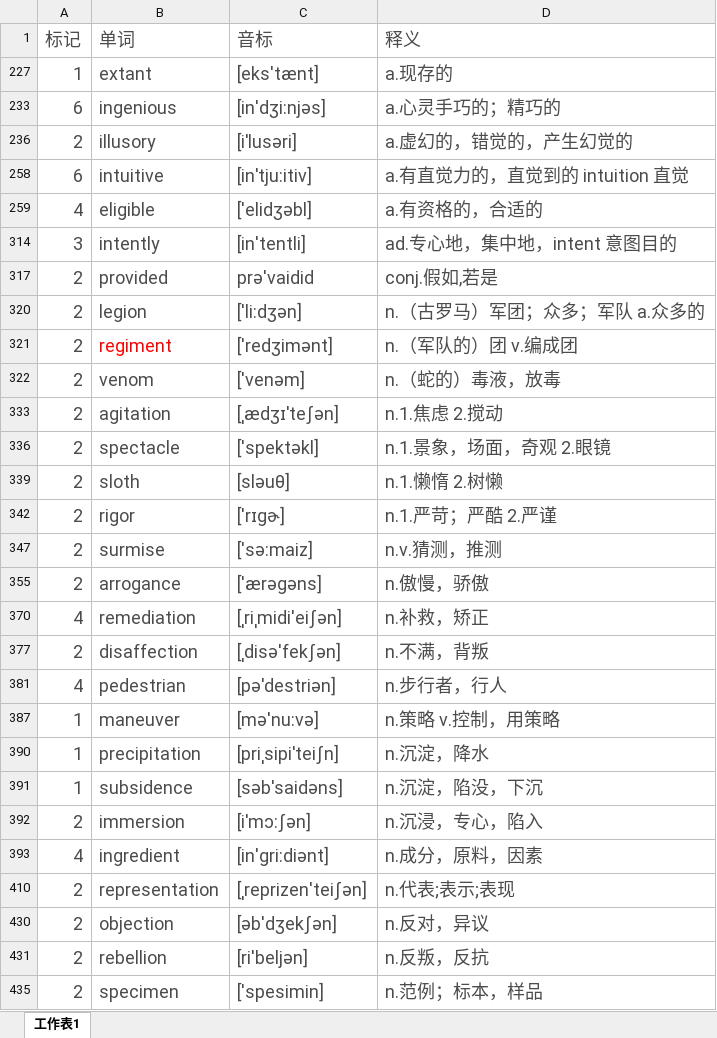
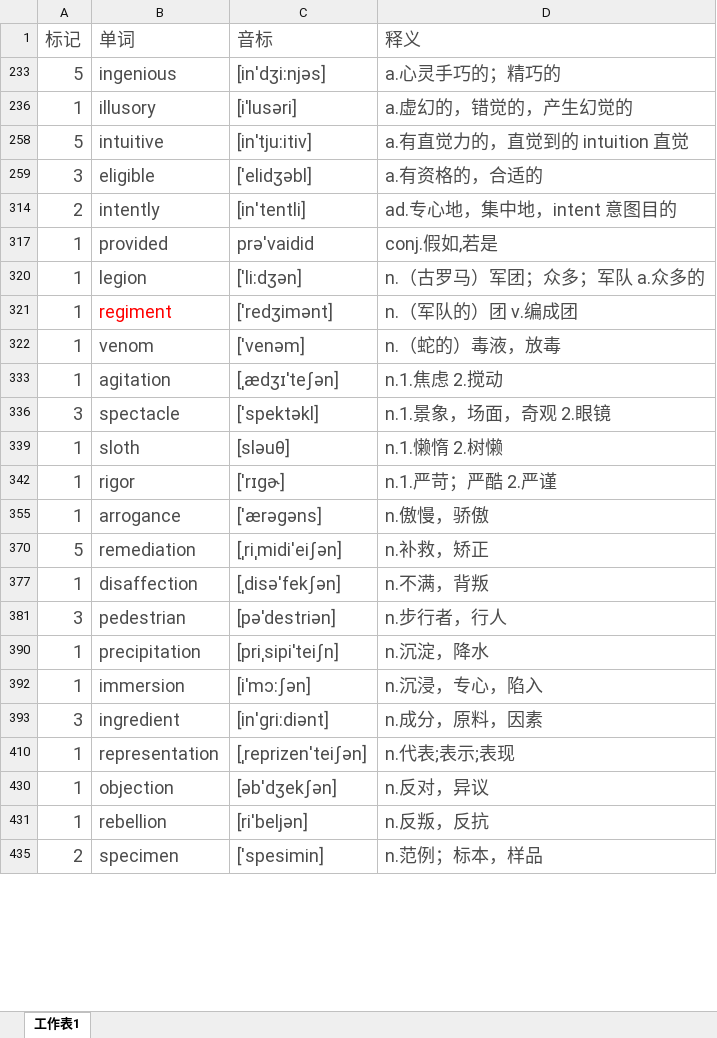
Before and after one commit to mytEcust/toefllevellist, an Excel workbook: Level 4.xlsx, sheet 工作表1, drawn as a sheet; only a part is shown; values as stored, in another font and other column widths than the file's, no borders; charts and pictures not drawn; removed rows and columns are numbered as before the commit, all else as after; the diff covers the shown part only; the diff names each change by its address in the sheet, - before the commit and + after, or states it on an @@ line.

Commit message:
1226

```diff
--- a/Level 4.xlsx (sheet 工作表1)
+++ b/Level 4.xlsx (sheet 工作表1)
-row 227: 1 | extant | [eks'tænt] | a.现存的
-A233 (标记): 6
+A233 (标记): 5
-A236 (标记): 2
+A236 (标记): 1
-A258 (标记): 6
+A258 (标记): 5
-A259 (标记): 4
+A259 (标记): 3
-A314 (标记): 3
+A314 (标记): 2
-A317 (标记): 2
+A317 (标记): 1
-A320:A322 (标记): 2
+A320:A322 (标记): 1
-A333 (标记): 2
+A333 (标记): 1
-A336 (标记): 2
+A336 (标记): 3
-A339 (标记): 2
+A339 (标记): 1
-A342 (标记): 2
+A342 (标记): 1
-row 347: 2 | surmise | ['sə:maiz] | n.v.猜测，推测
-A355 (标记): 2
+A355 (标记): 1
-A370 (标记): 4
+A370 (标记): 5
-A377 (标记): 2
+A377 (标记): 1
-A381 (标记): 4
+A381 (标记): 3
-row 387: 1 | maneuver | [mə'nu:və] | n.策略 v.控制，用策略
-row 391: 1 | subsidence | [səbˈsaidəns] | n.沉淀，陷没，下沉
-A392 (标记): 2
+A392 (标记): 1
-A393 (标记): 4
+A393 (标记): 3
-A410 (标记): 2
+A410 (标记): 1
-A430:A431 (标记): 2
+A430:A431 (标记): 1
```
Also changed, not shown: 60 added rows, 7 removed rows and 3 edited cells elsewhere in this sheet, hidden cells.
